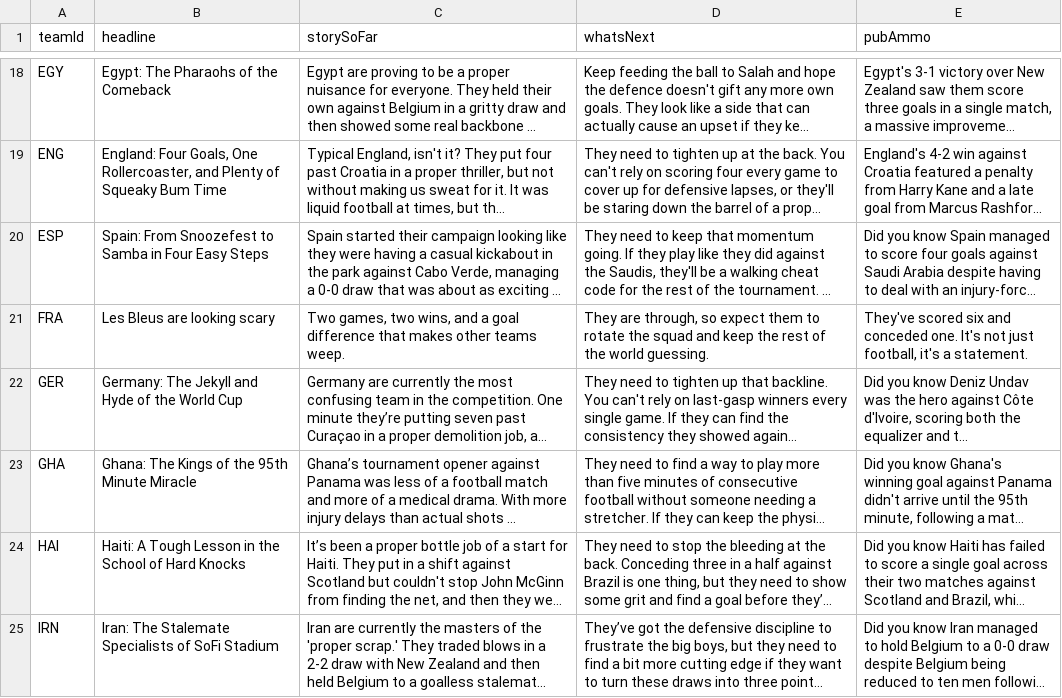
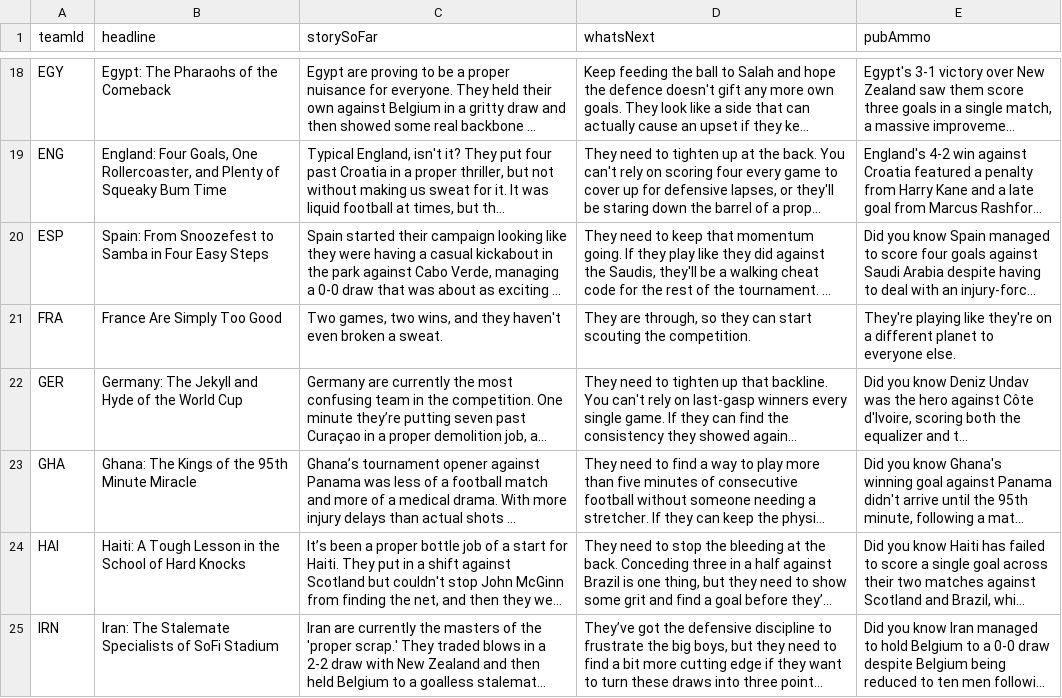
Before and after one commit to bhaisbhai/worldcup2026, a CSV file: public/assets/ai/csv/teams_ai.csv, drawn as a sheet; only a part is shown, gaps mark what is left out; long unchanged cells end in …; the diff covers the shown part only; the diff names each change by its address in the sheet, - before the commit and + after, or states it on an @@ line.

```diff
--- a/public/assets/ai/csv/teams_ai.csv
+++ b/public/assets/ai/csv/teams_ai.csv
-B21 (headline): Les Bleus are looking scary
+B21 (headline): France Are Simply Too Good
-C21 (storySoFar): …wins, and a goal difference that makes other teams weep.
+C21 (storySoFar): …wins, and they haven't even broken a sweat.
-D21 (whatsNext): …through, so expect them to rotate the squad and keep the rest of the world guessing.
+D21 (whatsNext): …through, so they can start scouting the competition.
-E21 (pubAmmo): They've scored six and conceded one. It's not just football, it's a statement.
+E21 (pubAmmo): They're playing like they're on a different planet to everyone else.
```
Also changed, not shown: 26 edited cells elsewhere in this file, public/assets/ai/csv/days_ai.csv, public/assets/ai/csv/matches_ai.csv, 3 other files.
